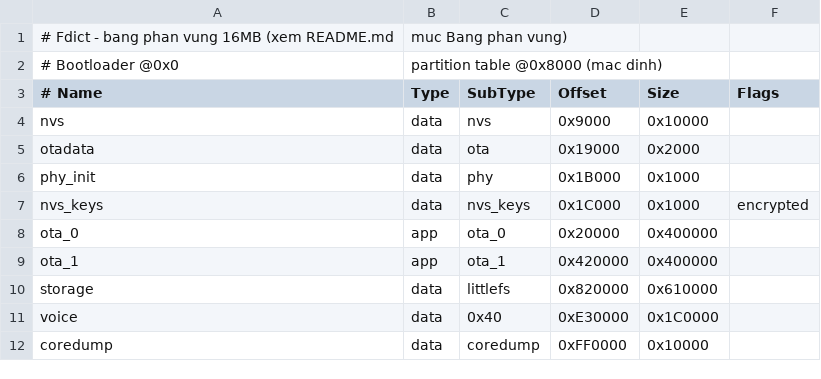
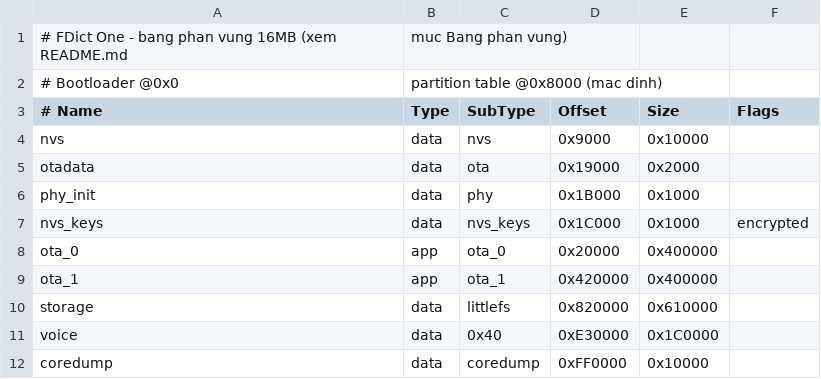
Before and after one commit to fkitvn/fdict-firmware, a CSV file: partitions.csv, drawn as a sheet.

Commit message:
feat: update references to 'Fdict' to 'FDict One' across documentation and codebase; enhance branding consistency

```diff
--- a/partitions.csv
+++ b/partitions.csv
@@ -1,2 +1,2 @@
-# Fdict - bang phan vung 16MB (xem README.md, muc Bang phan vung)
+# FDict One - bang phan vung 16MB (xem README.md, muc Bang phan vung)
 # Bootloader @0x0, partition table @0x8000 (mac dinh)
```
Also changed, not shown: 22 other files.
